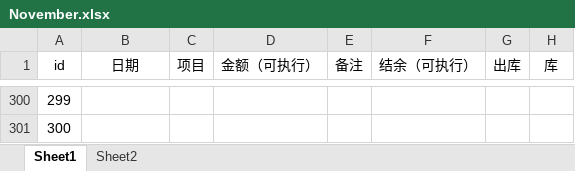
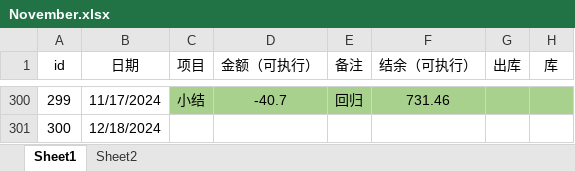
Before and after one commit to laoxie72/pymyexpense, an Excel workbook: November.xlsx, sheet Sheet1, drawn as a sheet; only a part is shown, gaps mark what is left out; values as stored, in another font and other column widths than the file's, no borders; the diff covers the shown part only; the diff names each change by its address in the sheet, - before the commit and + after, or states it on an @@ line.

```diff
--- a/November.xlsx (sheet Sheet1)
+++ b/November.xlsx (sheet Sheet1)
-B300 (日期): (empty)
+B300 (日期): 11/17/2024
-C300 (项目): (empty)
+C300 (项目): 小结
-C300:H300 fill: none
+C300:H300 fill: #A9D18E
-D300 (金额（可执行）): (empty)
+D300 (金额（可执行）): -40.7
-E300 (备注): (empty)
+E300 (备注): 回归
-F300 (结余（可执行）): (empty)
+F300 (结余（可执行）): 731.46
-B301 (日期): (empty)
+B301 (日期): 12/18/2024
```
Also changed, not shown: 80 edited cells and cell formats elsewhere in this sheet, 7 other files.
